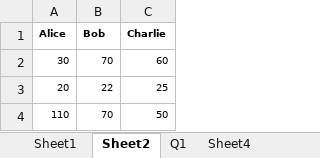
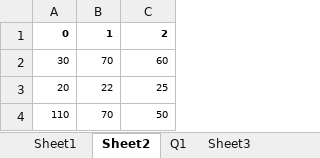
Before and after one commit to Thearthman/trash-bin, an Excel workbook: IMMC/RawData.xlsx, sheet Sheet2, drawn as a sheet; only a part is shown; values as stored, in another font and other column widths than the file's, no borders; removed rows and columns are numbered as before the commit, all else as after; the diff names each change by its address in the sheet, - before the commit and + after, or states it on an @@ line.

```diff
--- a/IMMC/RawData.xlsx (sheet Sheet2)
+++ b/IMMC/RawData.xlsx (sheet Sheet2)
+sheet tab: Sheet3
-row 1: Alice | Bob | Charlie
+row 1: 0 | 1 | 2
```
Also changed, not shown: sheet Sheet1, IMMC/Coop/DataOut.xlsx, IMMC/NewDataOut_GPL.xlsx, 43 other files.
